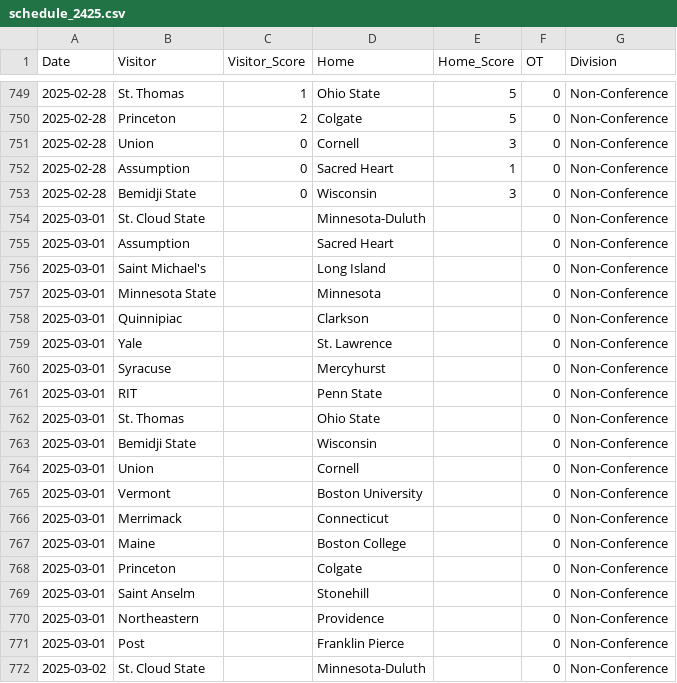
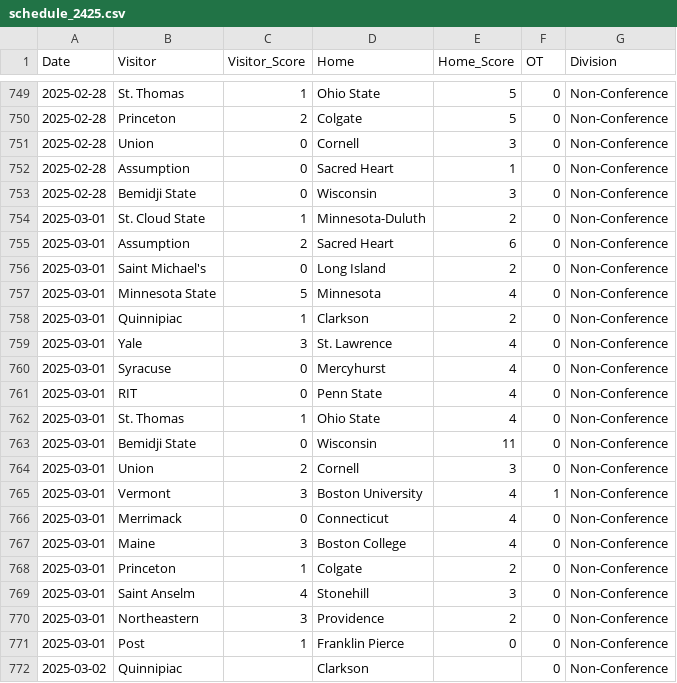
Before and after one commit to taylorlum/SYE, a CSV file: schedule_2425.csv, drawn as a sheet; only a part is shown, gaps mark what is left out; the shorter side is filled out with more unchanged rows; the diff covers the shown part only.

```diff
--- a/schedule_2425.csv
+++ b/schedule_2425.csv
@@ -753,20 +753,19 @@ Date,Visitor,Visitor_Score,Home,Home_Score,OT,Division
 2025-02-28,Bemidji State,0,Wisconsin,3,0,Non-Conference
-2025-03-01,St. Cloud State,,Minnesota-Duluth,,0,Non-Conference
-2025-03-01,Assumption,,Sacred Heart,,0,Non-Conference
-2025-03-01,Saint Michael's,,Long Island,,0,Non-Conference
-2025-03-01,Minnesota State,,Minnesota,,0,Non-Conference
-2025-03-01,Quinnipiac,,Clarkson,,0,Non-Conference
-2025-03-01,Yale,,St. Lawrence,,0,Non-Conference
-2025-03-01,Syracuse,,Mercyhurst,,0,Non-Conference
-2025-03-01,RIT,,Penn State,,0,Non-Conference
-2025-03-01,St. Thomas,,Ohio State,,0,Non-Conference
-2025-03-01,Bemidji State,,Wisconsin,,0,Non-Conference
-2025-03-01,Union,,Cornell,,0,Non-Conference
-2025-03-01,Vermont,,Boston University,,0,Non-Conference
-2025-03-01,Merrimack,,Connecticut,,0,Non-Conference
-2025-03-01,Maine,,Boston College,,0,Non-Conference
-2025-03-01,Princeton,,Colgate,,0,Non-Conference
-2025-03-01,Saint Anselm,,Stonehill,,0,Non-Conference
-2025-03-01,Northeastern,,Providence,,0,Non-Conference
-2025-03-01,Post,,Franklin Pierce,,0,Non-Conference
-2025-03-02,St. Cloud State,,Minnesota-Duluth,,0,Non-Conference
+2025-03-01,St. Cloud State,1,Minnesota-Duluth,2,0,Non-Conference
+2025-03-01,Assumption,2,Sacred Heart,6,0,Non-Conference
+2025-03-01,Saint Michael's,0,Long Island,2,0,Non-Conference
+2025-03-01,Minnesota State,5,Minnesota,4,0,Non-Conference
+2025-03-01,Quinnipiac,1,Clarkson,2,0,Non-Conference
+2025-03-01,Yale,3,St. Lawrence,4,0,Non-Conference
+2025-03-01,Syracuse,0,Mercyhurst,4,0,Non-Conference
+2025-03-01,RIT,0,Penn State,4,0,Non-Conference
+2025-03-01,St. Thomas,1,Ohio State,4,0,Non-Conference
+2025-03-01,Bemidji State,0,Wisconsin,11,0,Non-Conference
+2025-03-01,Union,2,Cornell,3,0,Non-Conference
+2025-03-01,Vermont,3,Boston University,4,1,Non-Conference
+2025-03-01,Merrimack,0,Connecticut,4,0,Non-Conference
+2025-03-01,Maine,3,Boston College,4,0,Non-Conference
+2025-03-01,Princeton,1,Colgate,2,0,Non-Conference
+2025-03-01,Saint Anselm,4,Stonehill,3,0,Non-Conference
+2025-03-01,Northeastern,3,Providence,2,0,Non-Conference
+2025-03-01,Post,1,Franklin Pierce,0,0,Non-Conference
```
Also changed, not shown: 1 added row, 8 removed rows and 3 edited cells elsewhere in this file.
